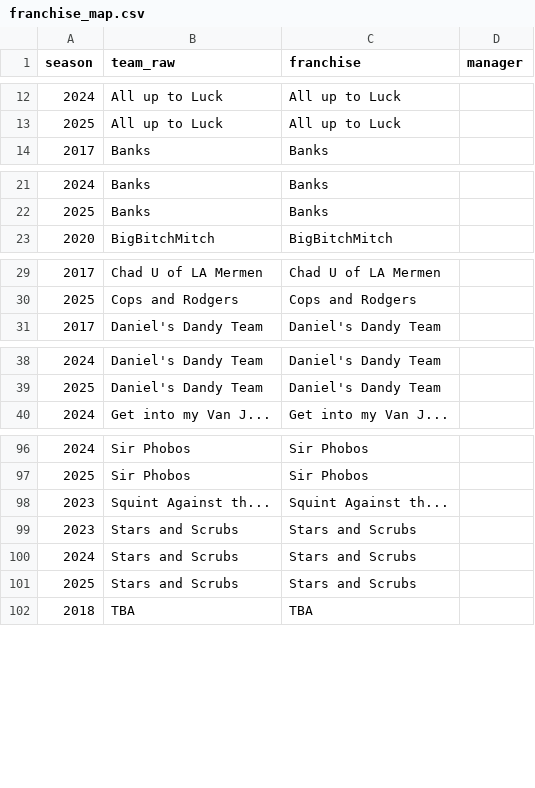
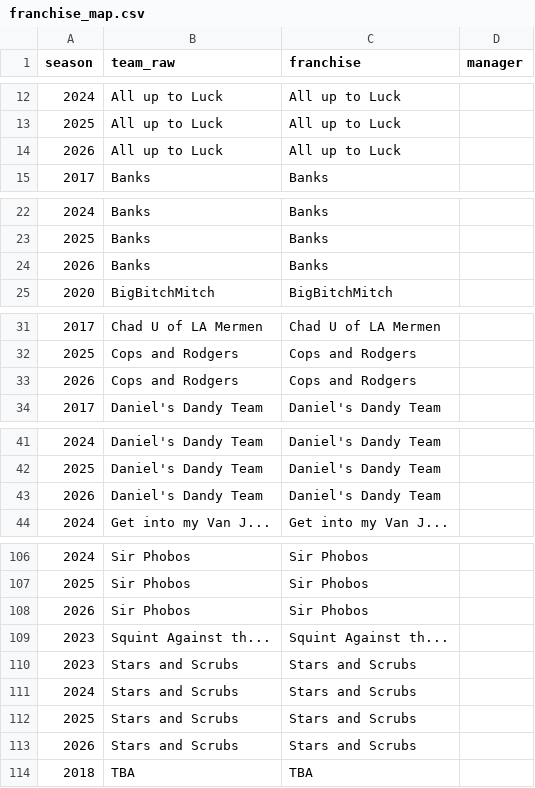
Before and after one commit to jamiecool/fantasyfootball, a CSV file: cleandata/franchise_map.csv, drawn as a sheet; only a part is shown, gaps mark what is left out; the diff covers the shown part only.

```diff
--- a/cleandata/franchise_map.csv
+++ b/cleandata/franchise_map.csv
@@ -13,2 +13,3 @@
 2025,All up to Luck,All up to Luck,
+2026,All up to Luck,All up to Luck,
 2017,Banks,Banks,
@@ -22,2 +23,3 @@
 2025,Banks,Banks,
+2026,Banks,Banks,
 2020,BigBitchMitch,BigBitchMitch,
@@ -30,2 +32,3 @@
 2025,Cops and Rodgers,Cops and Rodgers,
+2026,Cops and Rodgers,Cops and Rodgers,
 2017,Daniel's Dandy Team,Daniel's Dandy Team,
@@ -39,2 +42,3 @@
 2025,Daniel's Dandy Team,Daniel's Dandy Team,
+2026,Daniel's Dandy Team,Daniel's Dandy Team,
 2024,Get into my Van J...,Get into my Van J...,
@@ -97,2 +107,3 @@
 2025,Sir Phobos,Sir Phobos,
+2026,Sir Phobos,Sir Phobos,
 2023,Squint Against th...,Squint Against th...,
@@ -101,2 +112,3 @@
 2025,Stars and Scrubs,Stars and Scrubs,
+2026,Stars and Scrubs,Stars and Scrubs,
 2018,TBA,TBA,
```
Also changed, not shown: 6 added rows elsewhere in this file, 7 other files.
